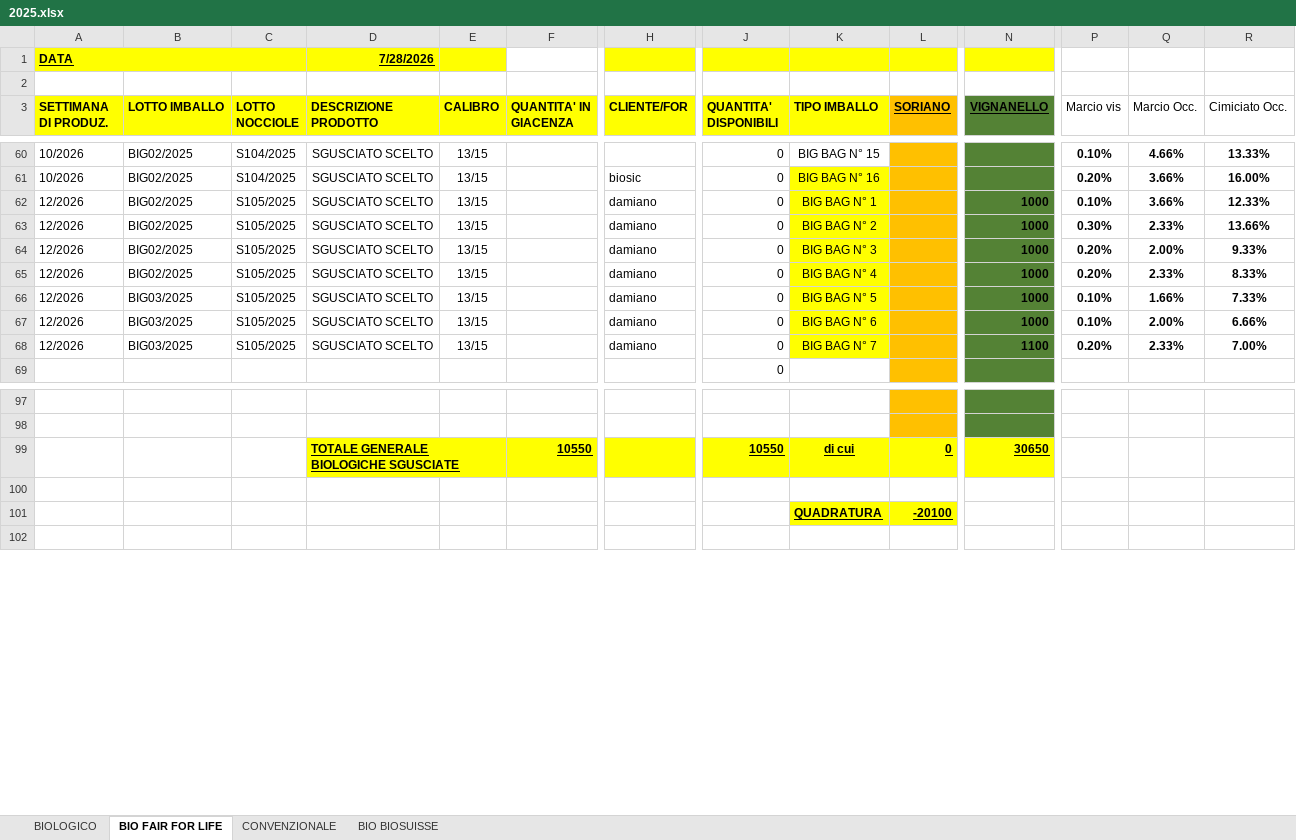
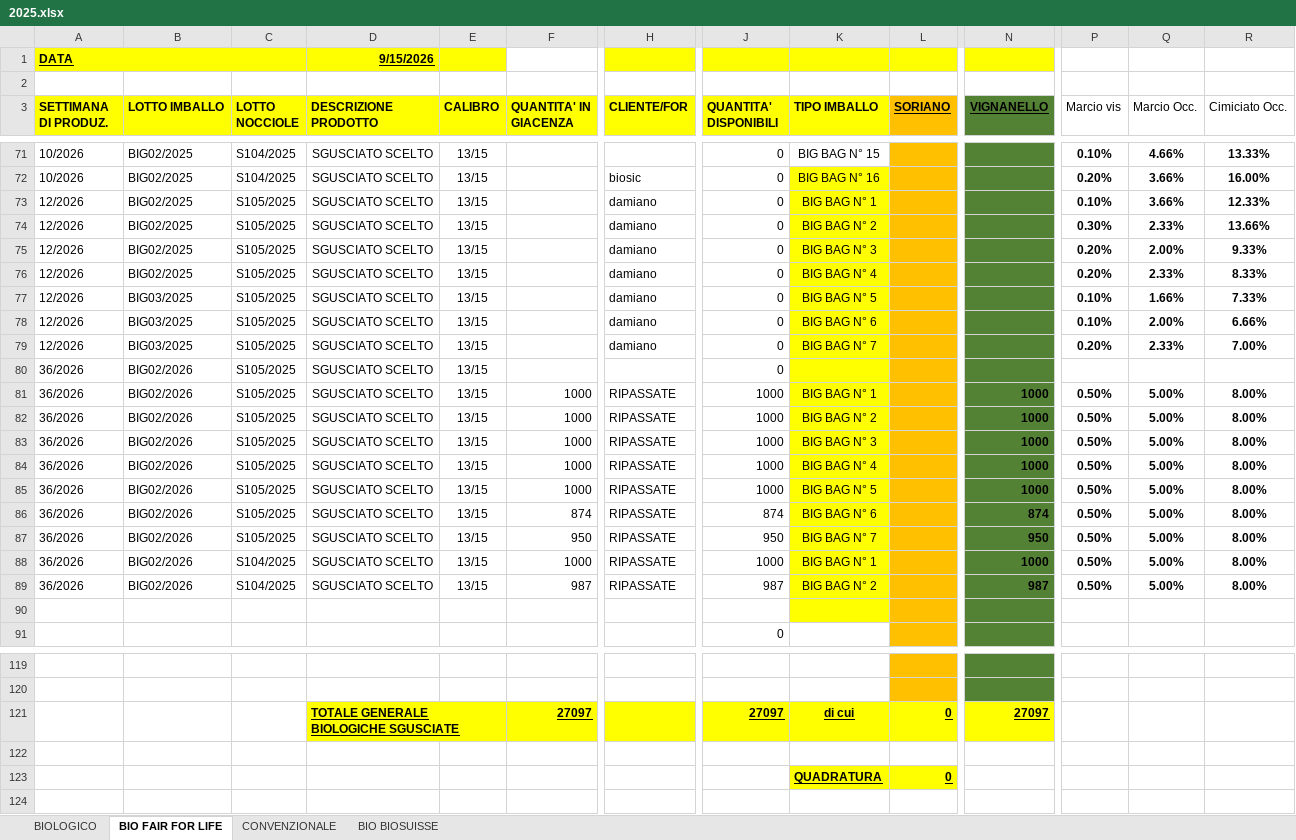
Before and after one commit to Papetto98/magazzino-assofrutti, an Excel workbook: 2025.xlsx, sheet BIO FAIR FOR LIFE, drawn as a sheet; only a part is shown, gaps mark what is left out; values as stored, in another font and other column widths than the file's, no borders; addresses are those after the commit; rows hold the shown columns only; the diff covers the shown part only; the diff names each change by its address in the sheet, - before the commit and + after, or states it on an @@ line.

Commit message:
Marcio generale ABC, check duplicato numero DDT, data DDT importati modificabile

```diff
--- a/2025.xlsx (sheet BIO FAIR FOR LIFE)
+++ b/2025.xlsx (sheet BIO FAIR FOR LIFE)
-D1 (DESCRIZIONE PRODOTTO): 7/28/2026
+D1 (DESCRIZIONE PRODOTTO): 9/15/2026
-N73:N78 (VIGNANELLO): 1000
+N73:N78 (VIGNANELLO): (empty)
-N79 (VIGNANELLO): 1100
+N79 (VIGNANELLO): (empty)
+row 80: 36/2026 | BIG02/2026 | S105/2025 | SGUSCIATO SCELTO | 13/15 |  |  | 0
+row 81: 36/2026 | BIG02/2026 | S105/2025 | SGUSCIATO SCELTO | 13/15 | 1000 | RIPASSATE | 1000 | BIG BAG N° 1 |  | 1000 | 0.50% | 5.00% | 8.00%
+row 82: 36/2026 | BIG02/2026 | S105/2025 | SGUSCIATO SCELTO | 13/15 | 1000 | RIPASSATE | 1000 | BIG BAG N° 2 |  | 1000 | 0.50% | 5.00% | 8.00%
+row 83: 36/2026 | BIG02/2026 | S105/2025 | SGUSCIATO SCELTO | 13/15 | 1000 | RIPASSATE | 1000 | BIG BAG N° 3 |  | 1000 | 0.50% | 5.00% | 8.00%
+row 84: 36/2026 | BIG02/2026 | S105/2025 | SGUSCIATO SCELTO | 13/15 | 1000 | RIPASSATE | 1000 | BIG BAG N° 4 |  | 1000 | 0.50% | 5.00% | 8.00%
+row 85: 36/2026 | BIG02/2026 | S105/2025 | SGUSCIATO SCELTO | 13/15 | 1000 | RIPASSATE | 1000 | BIG BAG N° 5 |  | 1000 | 0.50% | 5.00% | 8.00%
+row 86: 36/2026 | BIG02/2026 | S105/2025 | SGUSCIATO SCELTO | 13/15 | 874 | RIPASSATE | 874 | BIG BAG N° 6 |  | 874 | 0.50% | 5.00% | 8.00%
+row 87: 36/2026 | BIG02/2026 | S105/2025 | SGUSCIATO SCELTO | 13/15 | 950 | RIPASSATE | 950 | BIG BAG N° 7 |  | 950 | 0.50% | 5.00% | 8.00%
+row 88: 36/2026 | BIG02/2026 | S104/2025 | SGUSCIATO SCELTO | 13/15 | 1000 | RIPASSATE | 1000 | BIG BAG N° 1 |  | 1000 | 0.50% | 5.00% | 8.00%
+row 89: 36/2026 | BIG02/2026 | S104/2025 | SGUSCIATO SCELTO | 13/15 | 987 | RIPASSATE | 987 | BIG BAG N° 2 |  | 987 | 0.50% | 5.00% | 8.00%
+row 90: (empty)
-F121 (QUANTITA' IN GIACENZA): 10550
+F121 (QUANTITA' IN GIACENZA): 27097
-J121 (QUANTITA' DISPONIBILI): 10550
+J121 (QUANTITA' DISPONIBILI): 27097
-N121 (VIGNANELLO): 30650
+N121 (VIGNANELLO): 27097
-L123 (SORIANO): -20100
+L123 (SORIANO): 0
```
Also changed, not shown: 11 added rows and 21 edited cells elsewhere in this sheet, sheet BIOLOGICO, sheet CONVENZIONALE, formulas that keep their value, 1 other file.
